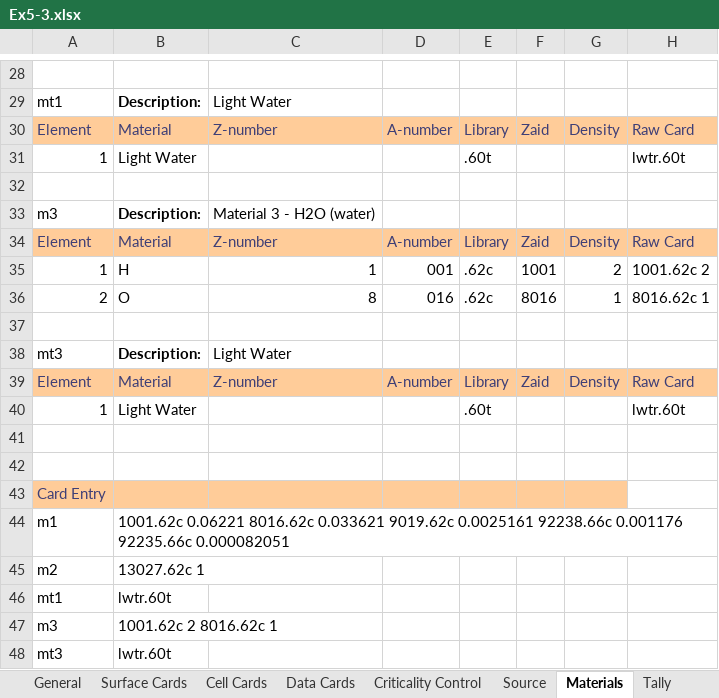
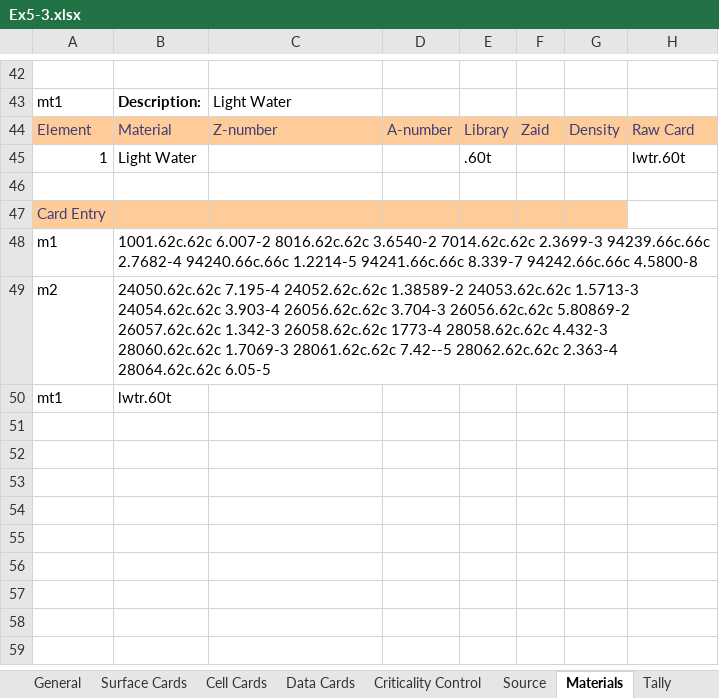
Before and after one commit to patrickdolloso/MCNP6-Criticality-Primer, an Excel workbook: MCNP Example Runs/Ex5-3/Ex5-3.xlsx, sheet Materials, drawn as a sheet; only a part is shown, gaps mark what is left out; values as stored, in another font and other column widths than the file's, no borders; charts and pictures not drawn; removed rows and columns are numbered as before the commit, all else as after; the diff covers the shown part only; the diff names each change by its address in the sheet, - before the commit and + after, or states it on an @@ line.

Commit message:
updated material cards

```diff
--- a/MCNP Example Runs/Ex5-3/Ex5-3.xlsx (sheet Materials)
+++ b/MCNP Example Runs/Ex5-3/Ex5-3.xlsx (sheet Materials)
-row 33: m3 | Description: | Material 3 - H2O (water)
-row 34: Element | Material | Z-number | A-number | Library | Zaid | Density | Raw Card
-row 35: 1 | H | 1 | 001 | .62c | 1001 | 2 | 1001.62c 2
-row 36: 2 | O | 8 | 016 | .62c | 8016 | 1 | 8016.62c 1
-row 37: (empty)
-row 38: mt3 | Description: | Light Water
-row 39: Element | Material | Z-number | A-number | Library | Zaid | Density | Raw Card
-row 40: 1 | Light Water |  |  | .60t |  |  | lwtr.60t
-row 41: (empty)
-row 42: (empty)
-B48: 1001.62c 0.06221 8016.62c 0.033621 9019.62c 0.0025161 92238.66c 0.001176 92235.66c 0.000082051
+B48: 1001.62c.62c 6.007-2 8016.62c.62c 3.6540-2 7014.62c.62c 2.3699-3 94239.66c.66c 2.7682-4 94240.66c.66c 1.2214-5 94241.66c.66c 8.339-7 94242.66c.66c 4.5800-8
-B49: 13027.62c 1
+B49: 24050.62c.62c 7.195-4 24052.62c.62c 1.38589-2 24053.62c.62c 1.5713-3 24054.62c.62c 3.903-4 26056.62c.62c 3.704-3 26056.62c.62c 5.80869-2 26057.62c.62c 1.342-3 26058.62c.62c 1773-4 28058.62c.62c 4.432-3 28060.62c.62c 1.7069-3 28061.62c.62c 7.42--5 28062.62c.62c 2.363-4 28064.62c.62c 6.05-5
-row 47: m3 | 1001.62c 2 8016.62c 1
-row 48: mt3 | lwtr.60t
```
Also changed, not shown: 17 added rows, 3 removed rows and 30 edited cells elsewhere in this sheet, formulas that keep their value, 1 other file.
